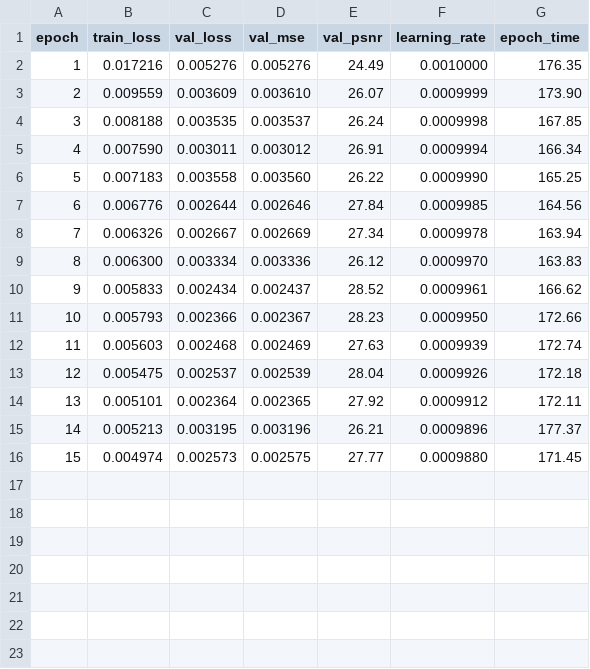
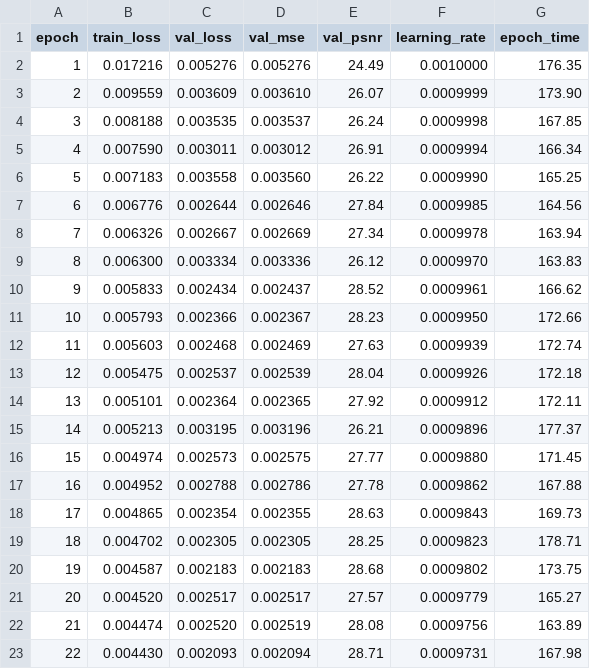
Before and after one commit to Ulixes-8/UNet-Implementations, a CSV file: AE-pretrained/models/ae_pet_reconstruction/training_log.csv, drawn as a sheet; the diff names each change by its address in the sheet, - before the commit and + after, or states it on an @@ line.

```diff
--- a/AE-pretrained/models/ae_pet_reconstruction/training_log.csv
+++ b/AE-pretrained/models/ae_pet_reconstruction/training_log.csv
+row 17: 16 | 0.004952 | 0.002788 | 0.002786 | 27.78 | 0.0009862 | 167.88
+row 18: 17 | 0.004865 | 0.002354 | 0.002355 | 28.63 | 0.0009843 | 169.73
+row 19: 18 | 0.004702 | 0.002305 | 0.002305 | 28.25 | 0.0009823 | 178.71
+row 20: 19 | 0.004587 | 0.002183 | 0.002183 | 28.68 | 0.0009802 | 173.75
+row 21: 20 | 0.004520 | 0.002517 | 0.002517 | 27.57 | 0.0009779 | 165.27
+row 22: 21 | 0.004474 | 0.002520 | 0.002519 | 28.08 | 0.0009756 | 163.89
+row 23: 22 | 0.004430 | 0.002093 | 0.002094 | 28.71 | 0.0009731 | 167.98
```
Also changed, not shown: 24 other files.
